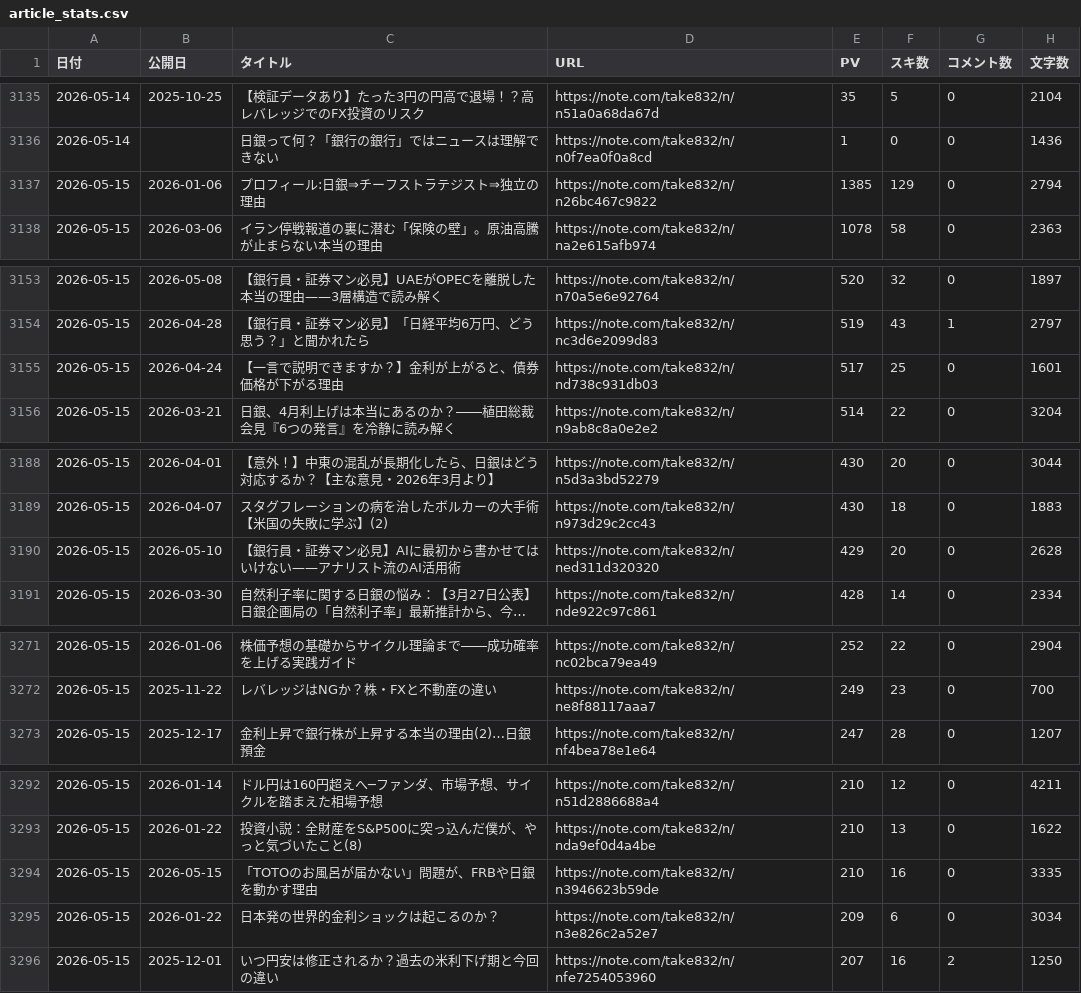
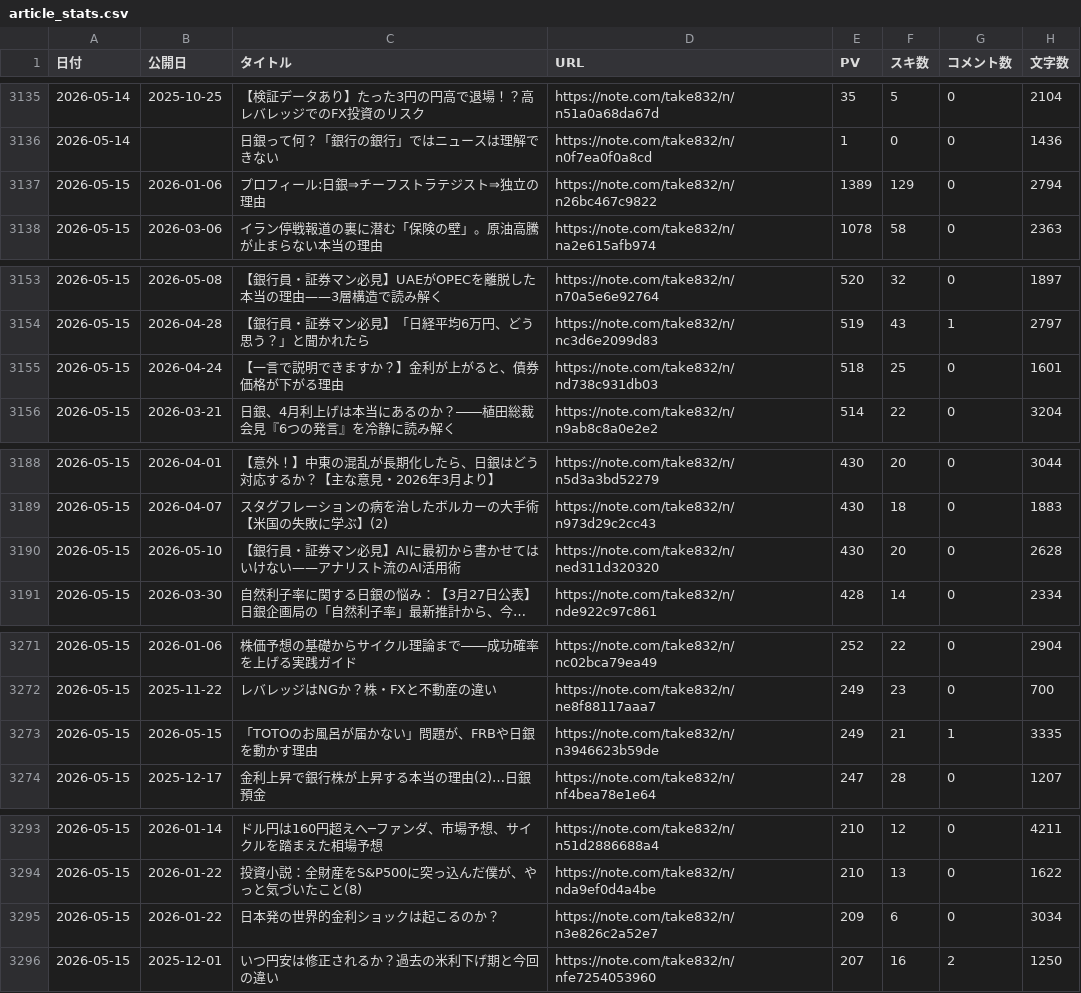
Before and after one commit to take-cmd-web/note-tracker, a CSV file: public/article_stats.csv, drawn as a sheet; only a part is shown, gaps mark what is left out; long unchanged cells end in …; removed rows and columns are numbered as before the commit, all else as after; the diff covers the shown part only; the diff names each change by its address in the sheet, - before the commit and + after, or states it on an @@ line.

```diff
--- a/public/article_stats.csv
+++ b/public/article_stats.csv
-E3137 (PV): 1385
+E3137 (PV): 1389
-E3155 (PV): 517
+E3155 (PV): 518
-E3190 (PV): 429
+E3190 (PV): 430
+row 3273: 2026-05-15 | 2026-05-15 | 「TOTOのお風呂が届かない」問題が、FRBや日銀を動かす理由 | https://note.com/take832/n/n3946623b59de | 249 | 21 | 1 | 3335
-row 3294: 2026-05-15 | 2026-05-15 | 「TOTOのお風呂が届かない」問題が、FRBや日銀を動かす理由 | https://note.com/take832/n/n3946623b59de | 210 | 16 | 0 | 3335
```
Also changed, not shown: 4 added rows, 4 removed rows and 2 edited cells elsewhere in this file, public/user_stats.csv.
